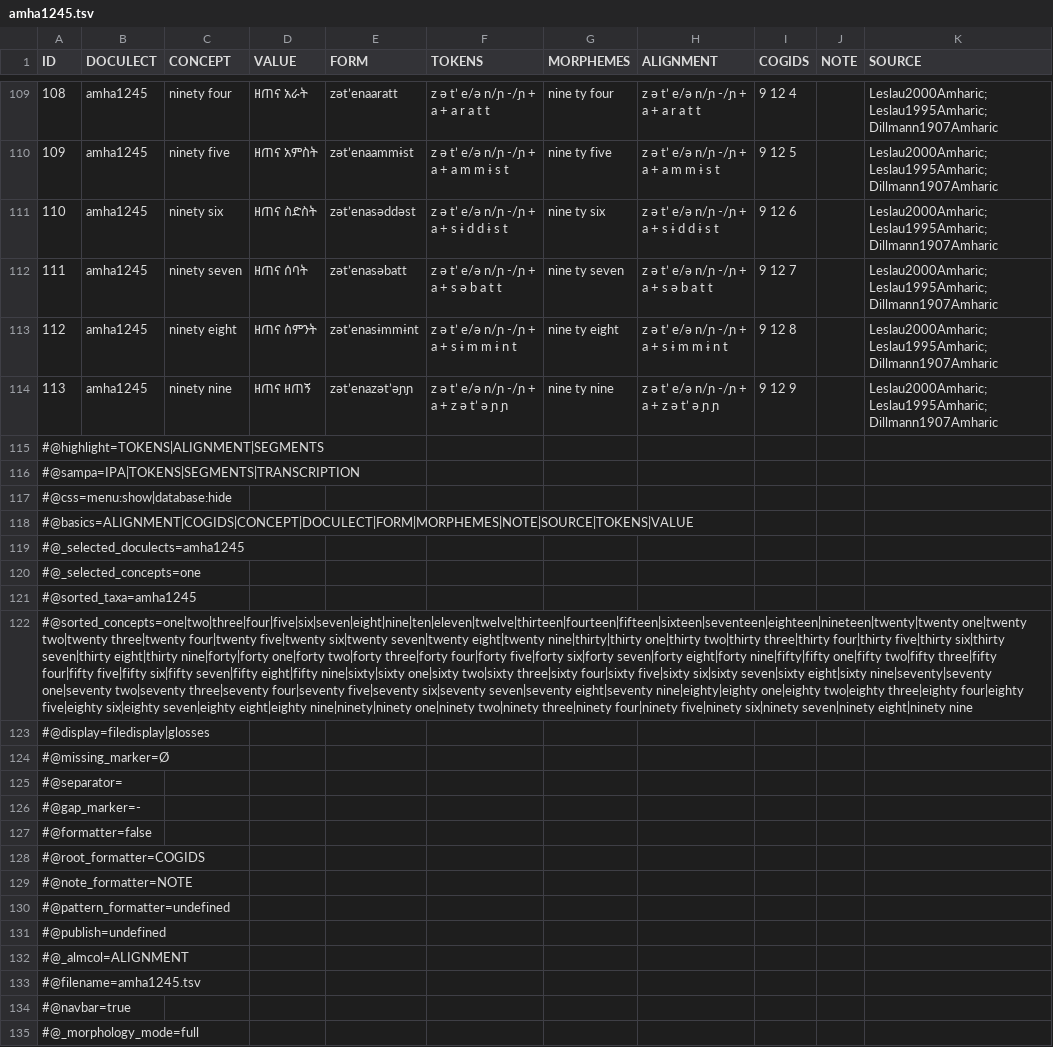
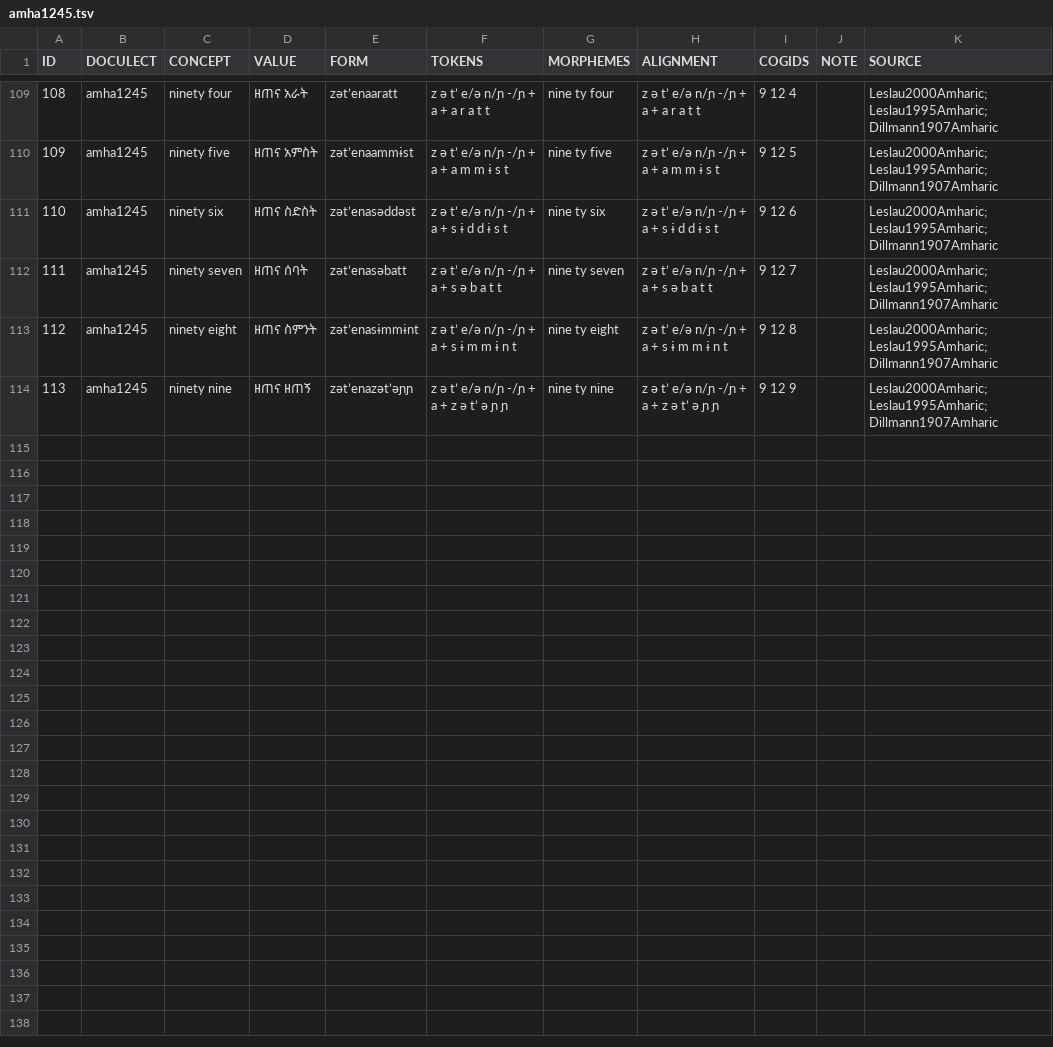
Before and after one commit to numeralbank/cosinus, a TSV file: raw/done/amha1245.tsv, drawn as a sheet; only a part is shown, gaps mark what is left out; the diff names each change by its address in the sheet, - before the commit and + after, or states it on an @@ line.

```diff
--- a/raw/done/amha1245.tsv
+++ b/raw/done/amha1245.tsv
-row 115: #@highlight=TOKENS|ALIGNMENT|SEGMENTS
-row 116: #@sampa=IPA|TOKENS|SEGMENTS|TRANSCRIPTION
-row 117: #@css=menu:show|database:hide
-row 118: #@basics=ALIGNMENT|COGIDS|CONCEPT|DOCULECT|FORM|MORPHEMES|NOTE|SOURCE|TOKENS|VALUE
-row 119: #@_selected_doculects=amha1245
-row 120: #@_selected_concepts=one
-row 121: #@sorted_taxa=amha1245
-row 122: #@sorted_concepts=one|two|three|four|five|six|seven|eight|nine|ten|eleven|twelve|thirteen|fourteen|fifteen|sixteen|seventeen|eighteen|nineteen|twenty|twenty one|twenty two|twenty three|twenty four|twenty five|twenty six|twenty seven|twenty eight|twenty nine|thirty|thirty one|thirty two|thirty three|thirty four|thirty five|thirty six|thirty seven|thirty eight|thirty nine|forty|forty one|forty two|forty three|forty four|forty five|forty six|forty seven|forty eight|forty nine|fifty|fifty one|fifty two|fifty three|fifty four|fifty five|fifty six|fifty seven|fifty eight|fifty nine|sixty|sixty one|sixty two|sixty three|sixty four|sixty five|sixty six|sixty seven|sixty eight|sixty nine|seventy|seventy one|seventy two|seventy three|seventy four|seventy five|seventy six|seventy seven|seventy eight|seventy nine|eighty|eighty one|eighty two|eighty three|eighty four|eighty five|eighty six|eighty seven|eighty eight|eighty nine|ninety|ninety one|ninety two|ninety three|ninety four|ninety five|ninety six|ninety seven|ninety eight|ninety nine
-row 123: #@display=filedisplay|glosses
-row 124: #@missing_marker=Ø
-row 125: #@separator=
-row 126: #@gap_marker=-
-row 127: #@formatter=false
-row 128: #@root_formatter=COGIDS
-row 129: #@note_formatter=NOTE
-row 130: #@pattern_formatter=undefined
-row 131: #@publish=undefined
-row 132: #@_almcol=ALIGNMENT
-row 133: #@filename=amha1245.tsv
-row 134: #@navbar=true
-row 135: #@_morphology_mode=full
```
Also changed, not shown: etc/languages.csv, raw/done/geez1241.tsv, 2 other files.
